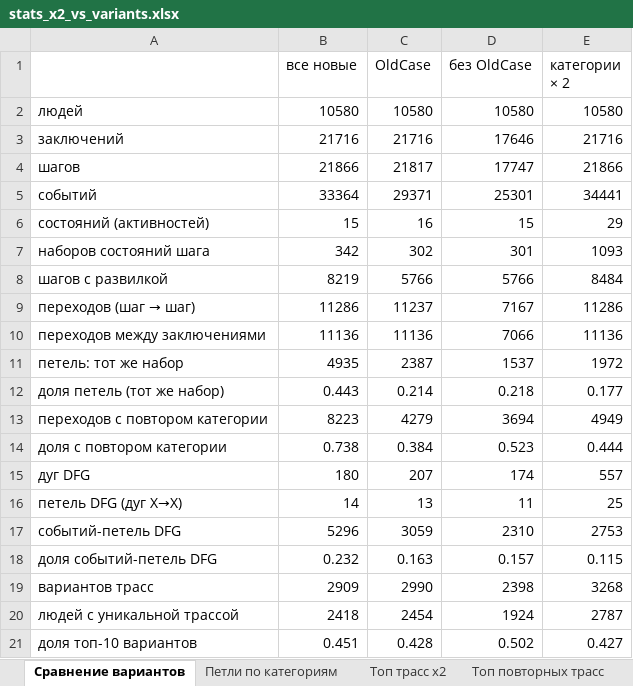
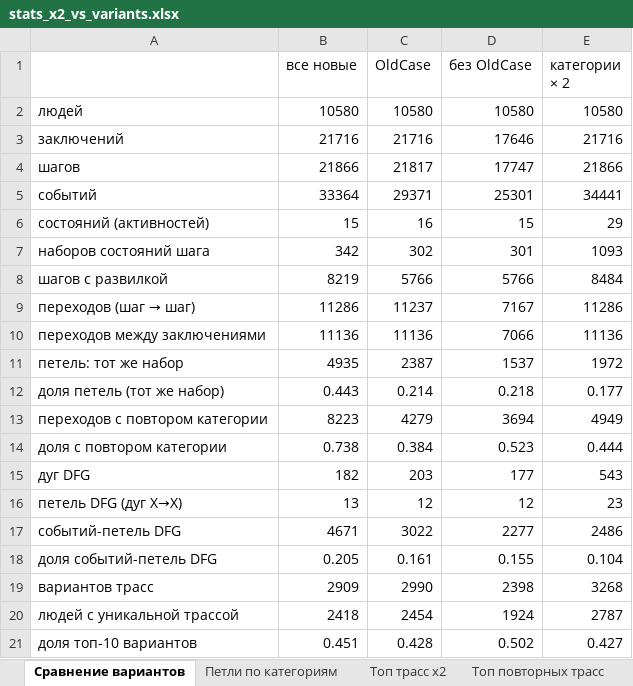
Before and after one commit to zharraya05/compas-process-mining, an Excel workbook: stage1/oldcase_x2/out/stats_x2_vs_variants.xlsx, sheet Сравнение вариантов, drawn as a sheet; values as stored, in another font and other column widths than the file's, no borders; the diff names each change by its address in the sheet, - before the commit and + after, or states it on an @@ line.

Commit message:
stage1/oldcase_x2: события одного заключения упорядочены по тяжести обвинения
При равной тяжести порядок случайный (seed 42). Добавлена колонка type_rank,
пересчитаны журнал, статистика, графы и оценка моделей.

```diff
--- a/stage1/oldcase_x2/out/stats_x2_vs_variants.xlsx (sheet Сравнение вариантов)
+++ b/stage1/oldcase_x2/out/stats_x2_vs_variants.xlsx (sheet Сравнение вариантов)
-B15 (все новые): 180
+B15 (все новые): 182
-C15 (OldCase): 207
+C15 (OldCase): 203
-D15 (без OldCase): 174
+D15 (без OldCase): 177
-E15 (категории × 2): 557
+E15 (категории × 2): 543
-B16 (все новые): 14
+B16 (все новые): 13
-C16 (OldCase): 13
+C16 (OldCase): 12
-D16 (без OldCase): 11
+D16 (без OldCase): 12
-E16 (категории × 2): 25
+E16 (категории × 2): 23
-B17 (все новые): 5296
+B17 (все новые): 4671
-C17 (OldCase): 3059
+C17 (OldCase): 3022
-D17 (без OldCase): 2310
+D17 (без OldCase): 2277
-E17 (категории × 2): 2753
+E17 (категории × 2): 2486
-B18 (все новые): 0.232
+B18 (все новые): 0.205
-C18 (OldCase): 0.163
+C18 (OldCase): 0.161
-D18 (без OldCase): 0.157
+D18 (без OldCase): 0.155
-E18 (категории × 2): 0.115
+E18 (категории × 2): 0.104
```
Also changed, not shown: 12 other files.
